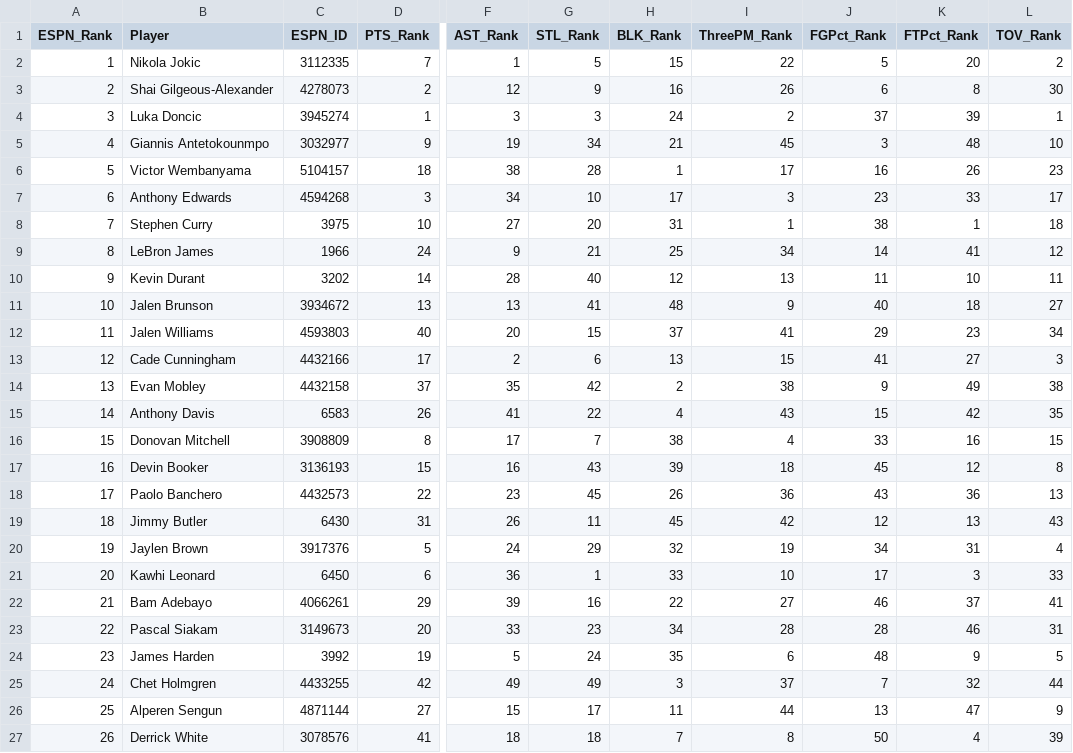
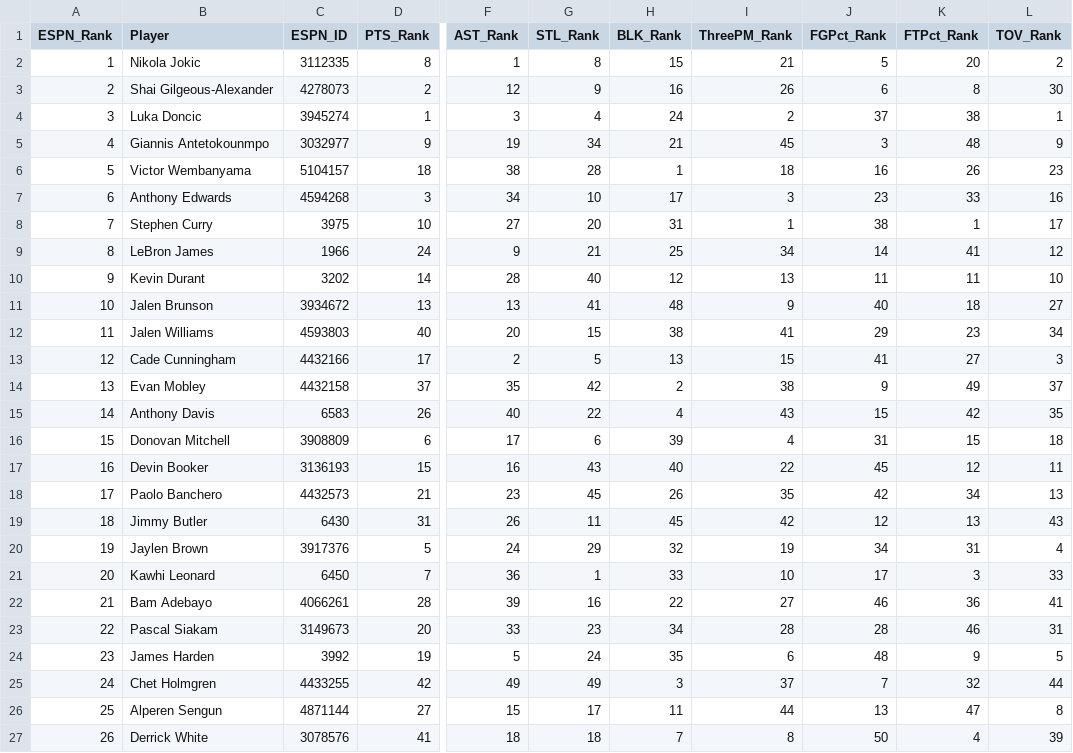
Before and after one commit to jeremyacohen/nba-hunter, a CSV file: data/player_rankings.csv, drawn as a sheet; only a part is shown, gaps mark what is left out; the diff covers the shown part only; the diff names each change by its address in the sheet, - before the commit and + after, or states it on an @@ line.

```diff
--- a/data/player_rankings.csv
+++ b/data/player_rankings.csv
-D2 (PTS_Rank): 7
+D2 (PTS_Rank): 8
-G2 (STL_Rank): 5
+G2 (STL_Rank): 8
-I2 (ThreePM_Rank): 22
+I2 (ThreePM_Rank): 21
-G4 (STL_Rank): 3
+G4 (STL_Rank): 4
-K4 (FTPct_Rank): 39
+K4 (FTPct_Rank): 38
-L5 (TOV_Rank): 10
+L5 (TOV_Rank): 9
-I6 (ThreePM_Rank): 17
+I6 (ThreePM_Rank): 18
-L7 (TOV_Rank): 17
+L7 (TOV_Rank): 16
-L8 (TOV_Rank): 18
+L8 (TOV_Rank): 17
-K10 (FTPct_Rank): 10
+K10 (FTPct_Rank): 11
-L10 (TOV_Rank): 11
+L10 (TOV_Rank): 10
-H12 (BLK_Rank): 37
+H12 (BLK_Rank): 38
-G13 (STL_Rank): 6
+G13 (STL_Rank): 5
-L14 (TOV_Rank): 38
+L14 (TOV_Rank): 37
-F15 (AST_Rank): 41
+F15 (AST_Rank): 40
-D16 (PTS_Rank): 8
+D16 (PTS_Rank): 6
-G16 (STL_Rank): 7
+G16 (STL_Rank): 6
-H16 (BLK_Rank): 38
+H16 (BLK_Rank): 39
-J16 (FGPct_Rank): 33
+J16 (FGPct_Rank): 31
-K16 (FTPct_Rank): 16
+K16 (FTPct_Rank): 15
-L16 (TOV_Rank): 15
+L16 (TOV_Rank): 18
-H17 (BLK_Rank): 39
+H17 (BLK_Rank): 40
-I17 (ThreePM_Rank): 18
+I17 (ThreePM_Rank): 22
-L17 (TOV_Rank): 8
+L17 (TOV_Rank): 11
-D18 (PTS_Rank): 22
+D18 (PTS_Rank): 21
-I18 (ThreePM_Rank): 36
+I18 (ThreePM_Rank): 35
-J18 (FGPct_Rank): 43
+J18 (FGPct_Rank): 42
-K18 (FTPct_Rank): 36
+K18 (FTPct_Rank): 34
-D21 (PTS_Rank): 6
+D21 (PTS_Rank): 7
-D22 (PTS_Rank): 29
+D22 (PTS_Rank): 28
-K22 (FTPct_Rank): 37
+K22 (FTPct_Rank): 36
-L26 (TOV_Rank): 9
+L26 (TOV_Rank): 8
```
Also changed, not shown: 27 edited cells elsewhere in this file, data/player_stats.csv, 1 other file.
